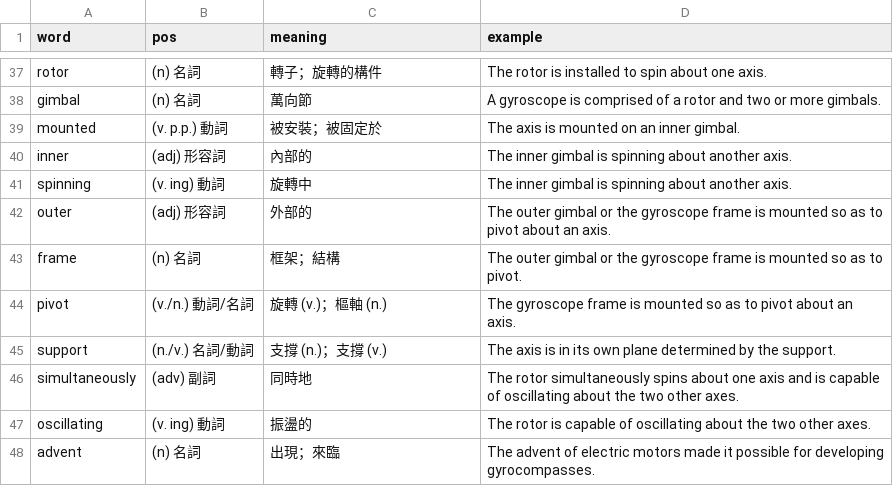
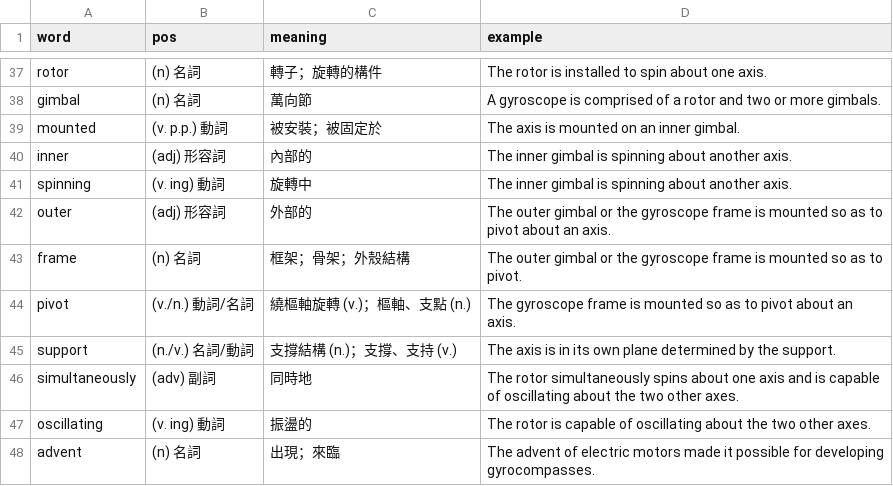
Before and after one commit to glo2913/Science-and-Technology-English-, a CSV file: words/ch6.csv, drawn as a sheet; only a part is shown, gaps mark what is left out.

Commit message:
Update ch6.csv

```diff
--- a/words/ch6.csv
+++ b/words/ch6.csv
@@ -42,5 +42,5 @@ spinning,(v. ing) 動詞,旋轉中,The inner gimbal is spinning about another ax
 outer,(adj) 形容詞,外部的,The outer gimbal or the gyroscope frame is mounted so as to pivot about an axis.
-frame,(n) 名詞,框架；結構,The outer gimbal or the gyroscope frame is mounted so as to pivot.
-pivot,(v./n.) 動詞/名詞,旋轉 (v.)；樞軸 (n.),The gyroscope frame is mounted so as to pivot about an axis.
-support,(n./v.) 名詞/動詞,支撐 (n.)；支撐 (v.),The axis is in its own plane determined by the support.
+frame,(n) 名詞,框架；骨架；外殼結構,The outer gimbal or the gyroscope frame is mounted so as to pivot.
+pivot,(v./n.) 動詞/名詞,繞樞軸旋轉 (v.)；樞軸、支點 (n.),The gyroscope frame is mounted so as to pivot about an axis.
+support,(n./v.) 名詞/動詞,支撐結構 (n.)；支撐、支持 (v.),The axis is in its own plane determined by the support.
 simultaneously,(adv) 副詞,同時地,The rotor simultaneously spins about one axis and is capable of oscillating about the two other axes.
```
